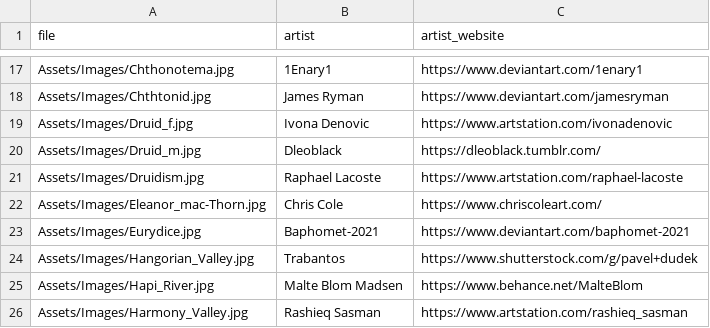
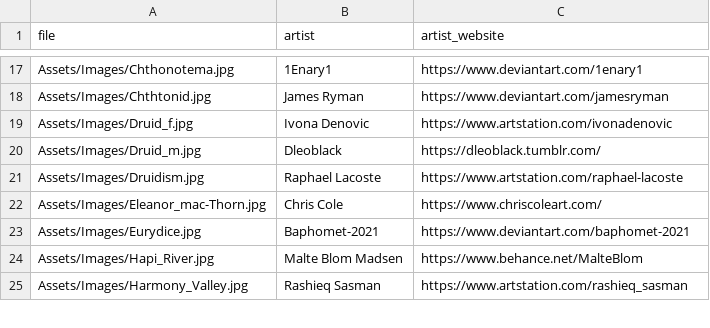
Before and after one commit to losferwords/astaria, a CSV file: Assets/Images/credits.csv, drawn as a sheet; only a part is shown, gaps mark what is left out; the diff names each change by its address in the sheet, - before the commit and + after, or states it on an @@ line.

Commit message:
Hangorian valley

```diff
--- a/Assets/Images/credits.csv
+++ b/Assets/Images/credits.csv
-row 24: Assets/Images/Hangorian_Valley.jpg | Trabantos | https://www.shutterstock.com/g/pavel+dudek
```
Also changed, not shown: 4 other files.
